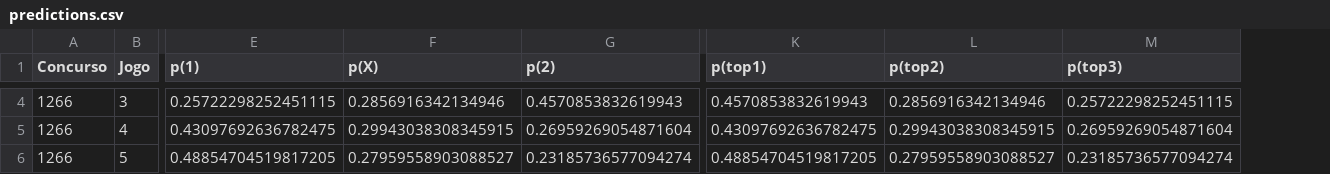
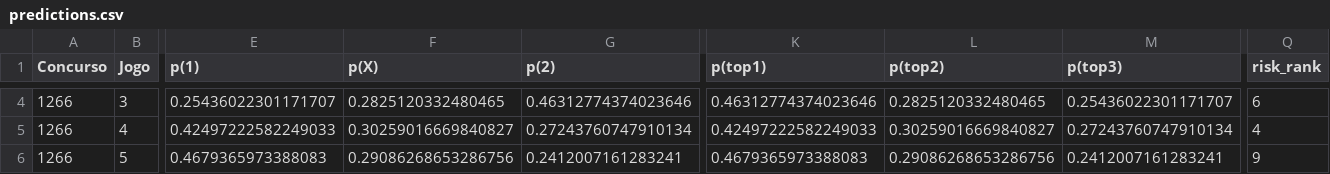
Before and after one commit to marcosvilhena87/loteca-9s-5d-0t-9-5-5, a CSV file: output/predictions.csv, drawn as a sheet; only a part is shown, gaps mark what is left out; the diff covers the shown part only; the diff names each change by its address in the sheet, - before the commit and + after, or states it on an @@ line.

Commit message:
feat: calibrar probabilidades por risk rank histórico

```diff
--- a/output/predictions.csv
+++ b/output/predictions.csv
+column Q (risk_rank), rows 4-6: 6 | 4 | 9
-E4 (p(1)): 0.25722298252451115
+E4 (p(1)): 0.25436022301171707
-F4 (p(X)): 0.2856916342134946
+F4 (p(X)): 0.2825120332480465
-G4 (p(2)): 0.4570853832619943
+G4 (p(2)): 0.46312774374023646
-K4 (p(top1)): 0.4570853832619943
+K4 (p(top1)): 0.46312774374023646
-L4 (p(top2)): 0.2856916342134946
+L4 (p(top2)): 0.2825120332480465
-M4 (p(top3)): 0.25722298252451115
+M4 (p(top3)): 0.25436022301171707
-E5 (p(1)): 0.43097692636782475
+E5 (p(1)): 0.42497222582249033
-F5 (p(X)): 0.29943038308345915
+F5 (p(X)): 0.30259016669840827
-G5 (p(2)): 0.26959269054871604
+G5 (p(2)): 0.27243760747910134
-K5 (p(top1)): 0.43097692636782475
+K5 (p(top1)): 0.42497222582249033
-L5 (p(top2)): 0.29943038308345915
+L5 (p(top2)): 0.30259016669840827
-M5 (p(top3)): 0.26959269054871604
+M5 (p(top3)): 0.27243760747910134
-E6 (p(1)): 0.48854704519817205
+E6 (p(1)): 0.4679365973388083
-F6 (p(X)): 0.27959558903088527
+F6 (p(X)): 0.29086268653286756
-G6 (p(2)): 0.23185736577094274
+G6 (p(2)): 0.2412007161283241
-K6 (p(top1)): 0.48854704519817205
+K6 (p(top1)): 0.4679365973388083
-L6 (p(top2)): 0.27959558903088527
+L6 (p(top2)): 0.29086268653286756
-M6 (p(top3)): 0.23185736577094274
+M6 (p(top3)): 0.2412007161283241
```
Also changed, not shown: 125 edited cells elsewhere in this file, 7 other files.
